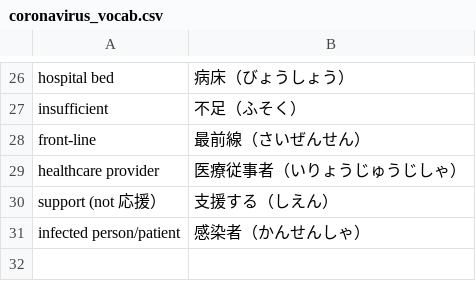
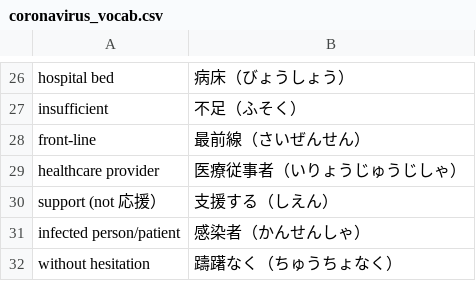
Before and after one commit to benleamon/japanese-flashcards, a CSV file: coronavirus_vocab.csv, drawn as a sheet; only a part is shown, gaps mark what is left out.

Commit message:
Add vocab

```diff
--- a/coronavirus_vocab.csv
+++ b/coronavirus_vocab.csv
@@ -31 +31,2 @@ support (not 応援）,支援する（しえん）
 infected person/patient,感染者（かんせんしゃ）
+without hesitation,躊躇なく（ちゅうちょなく）
```
